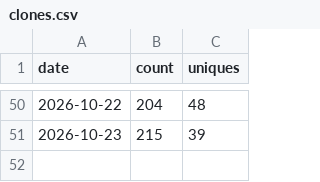
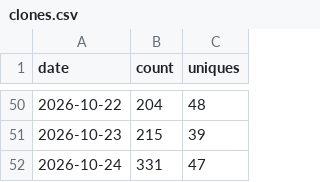
Before and after one commit to AZURE2DEV/AZURE2, a CSV file: traffic/clones.csv, drawn as a sheet; only a part is shown, gaps mark what is left out.

```diff
--- a/traffic/clones.csv
+++ b/traffic/clones.csv
@@ -51 +51,2 @@ date,count,uniques
 2026-10-23,215,39
+2026-10-24,331,47
```
Also changed, not shown: traffic/downloads.csv, traffic/popular_paths.csv, 3 other files.
